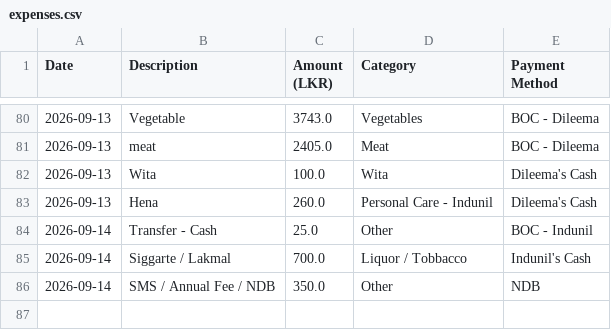
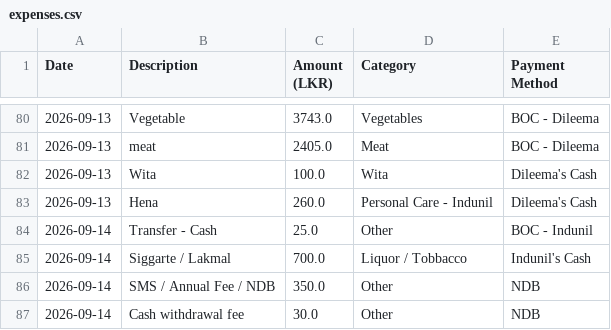
Before and after one commit to idulakpr/family-finance-tracker, a CSV file: data/expenses.csv, drawn as a sheet; only a part is shown, gaps mark what is left out; the diff names each change by its address in the sheet, - before the commit and + after, or states it on an @@ line.

Commit message:
Add new expense

```diff
--- a/data/expenses.csv
+++ b/data/expenses.csv
+row 87: 2026-09-14 | Cash withdrawal fee | 30.0 | Other | NDB
```
